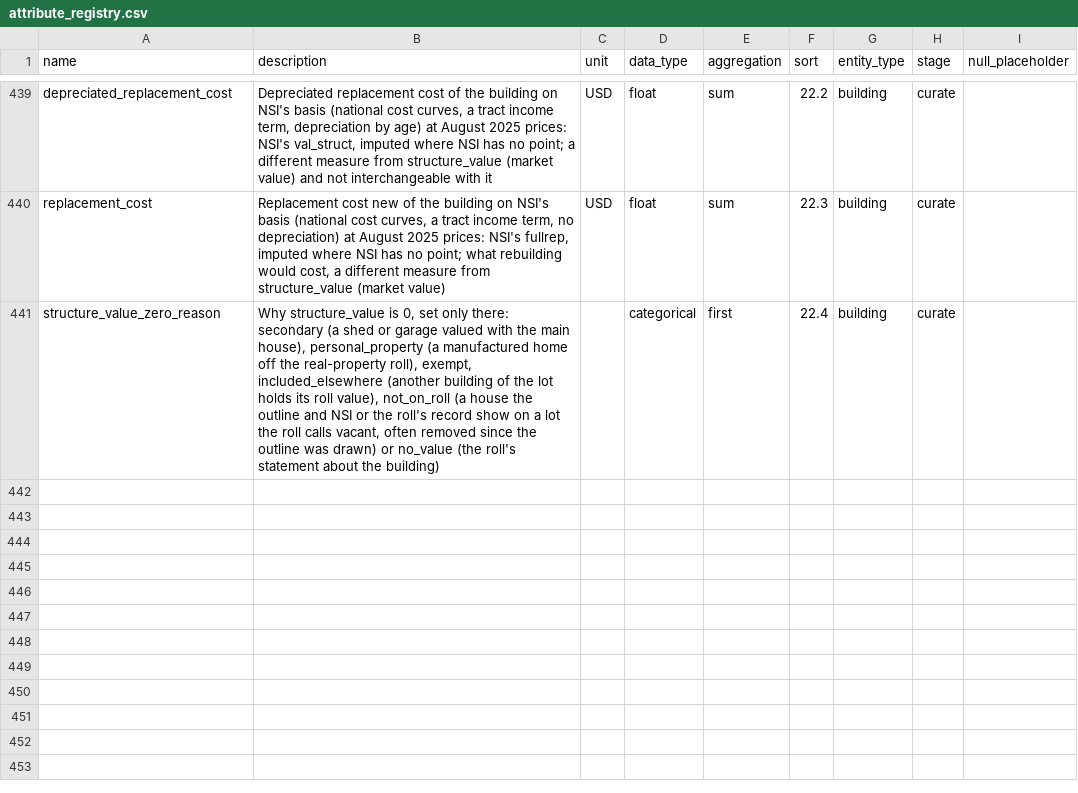
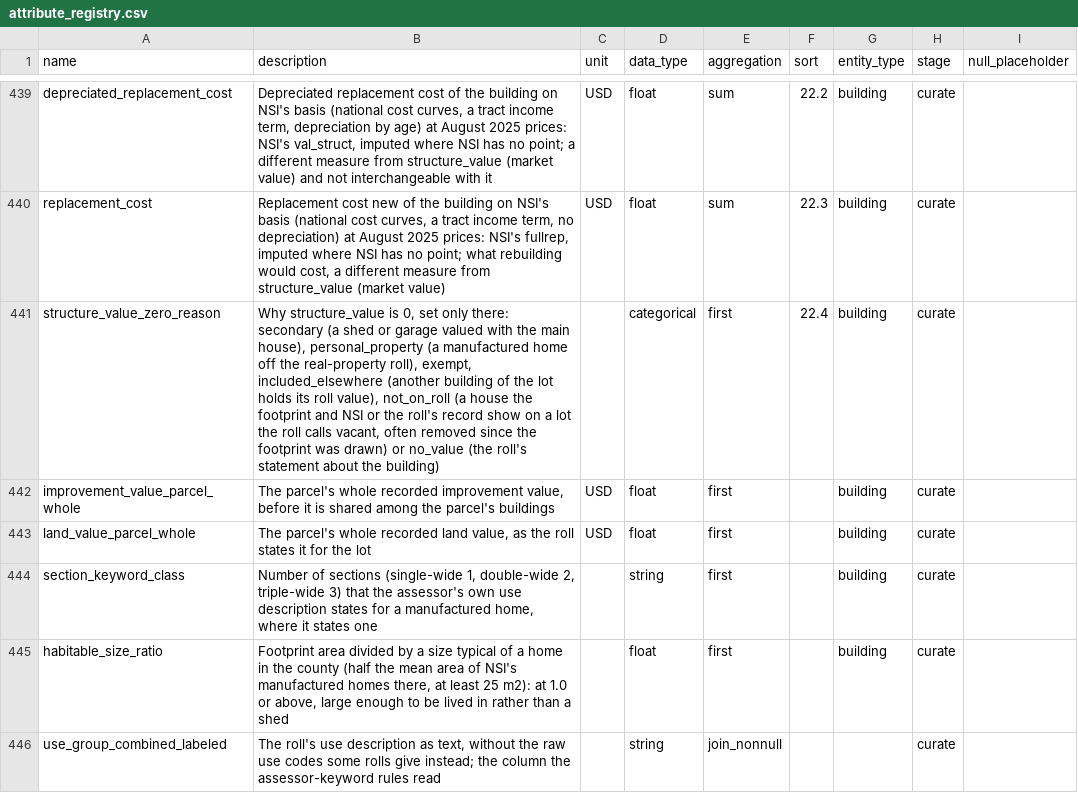
Before and after one commit to chrnolte/openplaces, a CSV file: src/openplaces/core/attribute_registry.csv, drawn as a sheet; only a part is shown, gaps mark what is left out; the diff covers the shown part only.

Commit message:
CHEER inventory docs: user pages, step review by recipe, column generator
Pages under curate/US_footprint-cheer-2026/; delivery_columns generates the column list; slice parent id moves to the evidence file as footprint_id_parent; addresses and a parcel id removed from comments.

```diff
--- a/src/openplaces/core/attribute_registry.csv
+++ b/src/openplaces/core/attribute_registry.csv
@@ -440,2 +440,7 @@ depreciated_replacement_cost,"Depreciated replacement cost of the building on NS
 replacement_cost,"Replacement cost new of the building on NSI's basis (national cost curves, a tract income term, no depreciation) at August 2025 prices: NSI's fullrep, imputed where NSI has no point; what rebuilding would cost, a different measure from structure_value (market value)",USD,float,sum,22.3,building,curate,
-structure_value_zero_reason,"Why structure_value is 0, set only there: secondary (a shed or garage valued with the main house), personal_property (a manufactured home off the real-property roll), exempt, included_elsewhere (another building of the lot holds its roll value), not_on_roll (a house the outline and NSI or the roll's record show on a lot the roll calls vacant, often removed since the outline was drawn) or no_value (the roll's statement about the building)",,categorical,first,22.4,building,curate,
+structure_value_zero_reason,"Why structure_value is 0, set only there: secondary (a shed or garage valued with the main house), personal_property (a manufactured home off the real-property roll), exempt, included_elsewhere (another building of the lot holds its roll value), not_on_roll (a house the footprint and NSI or the roll's record show on a lot the roll calls vacant, often removed since the footprint was drawn) or no_value (the roll's statement about the building)",,categorical,first,22.4,building,curate,
+improvement_value_parcel_whole,"The parcel's whole recorded improvement value, before it is shared among the parcel's buildings",USD,float,first,,building,curate,
+land_value_parcel_whole,"The parcel's whole recorded land value, as the roll states it for the lot",USD,float,first,,building,curate,
+section_keyword_class,"Number of sections (single-wide 1, double-wide 2, triple-wide 3) that the assessor's own use description states for a manufactured home, where it states one",,string,first,,building,curate,
+habitable_size_ratio,"Footprint area divided by a size typical of a home in the county (half the mean area of NSI's manufactured homes there, at least 25 m2): at 1.0 or above, large enough to be lived in rather than a shed",,float,first,,building,curate,
+use_group_combined_labeled,"The roll's use description as text, without the raw use codes some rolls give instead; the column the assessor-keyword rules read",,string,join_nonnull,,,curate,
```
Also changed, not shown: 5 added rows and 6 edited cells elsewhere in this file, 25 other files.
